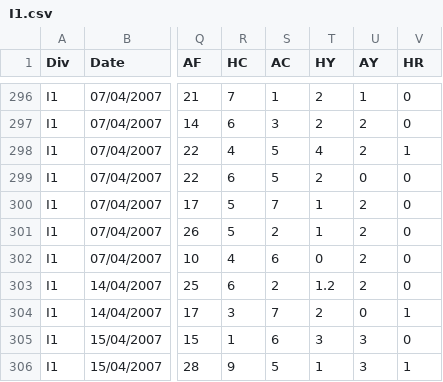
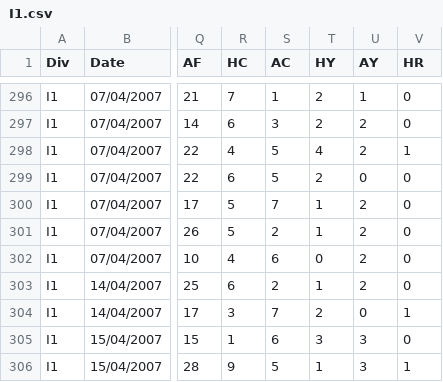
Before and after one commit to kokosing/autobet, a CSV file: data/www.football-data.co.uk/mmz4281/0607/I1.csv, drawn as a sheet; only a part is shown, gaps mark what is left out; the diff names each change by its address in the sheet, - before the commit and + after, or states it on an @@ line.

Commit message:
Fix data

```diff
--- a/data/www.football-data.co.uk/mmz4281/0607/I1.csv
+++ b/data/www.football-data.co.uk/mmz4281/0607/I1.csv
-T303 (HY): 1.2
+T303 (HY): 1
```
